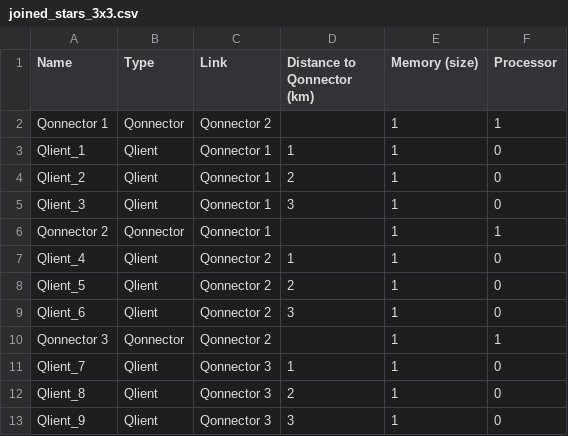
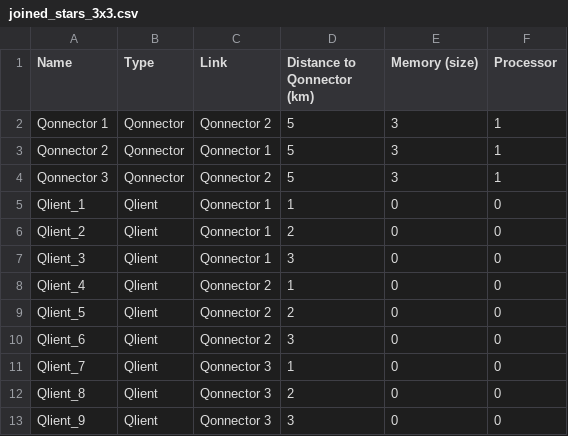
Before and after one commit to ScheinerS/SNQS, a CSV file: networks/joined_stars_3x3.csv, drawn as a sheet.

```diff
--- a/networks/joined_stars_3x3.csv
+++ b/networks/joined_stars_3x3.csv
@@ -1,13 +1,13 @@
 Name,Type,Link,Distance to Qonnector (km),Memory (size),Processor
-Qonnector 1,Qonnector,Qonnector 2,,1,1
-Qlient_1,Qlient,Qonnector 1,1,1,0
-Qlient_2,Qlient,Qonnector 1,2,1,0
-Qlient_3,Qlient,Qonnector 1,3,1,0
-Qonnector 2,Qonnector,Qonnector 1,,1,1
-Qlient_4,Qlient,Qonnector 2,1,1,0
-Qlient_5,Qlient,Qonnector 2,2,1,0
-Qlient_6,Qlient,Qonnector 2,3,1,0
-Qonnector 3,Qonnector,Qonnector 2,,1,1
-Qlient_7,Qlient,Qonnector 3,1,1,0
-Qlient_8,Qlient,Qonnector 3,2,1,0
-Qlient_9,Qlient,Qonnector 3,3,1,0
+Qonnector 1,Qonnector,Qonnector 2,5,3,1
+Qonnector 2,Qonnector,Qonnector 1,5,3,1
+Qonnector 3,Qonnector,Qonnector 2,5,3,1
+Qlient_1,Qlient,Qonnector 1,1,0,0
+Qlient_2,Qlient,Qonnector 1,2,0,0
+Qlient_3,Qlient,Qonnector 1,3,0,0
+Qlient_4,Qlient,Qonnector 2,1,0,0
+Qlient_5,Qlient,Qonnector 2,2,0,0
+Qlient_6,Qlient,Qonnector 2,3,0,0
+Qlient_7,Qlient,Qonnector 3,1,0,0
+Qlient_8,Qlient,Qonnector 3,2,0,0
+Qlient_9,Qlient,Qonnector 3,3,0,0
```
Also changed, not shown: networks/joined_stars_2x3.csv, parameters.csv, 2 other files.
